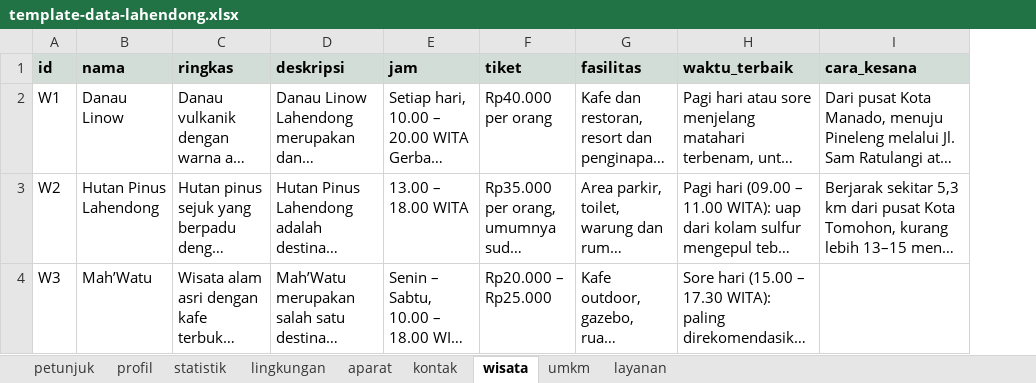
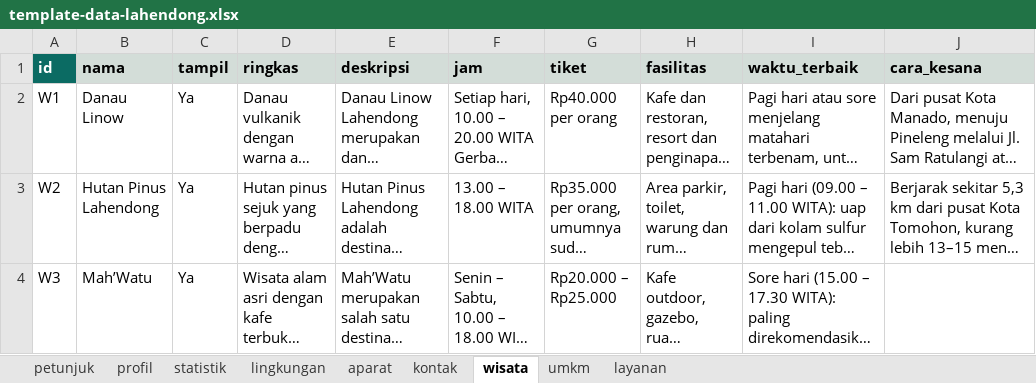
Before and after one commit to VERCOOOO/web-lahendong, an Excel workbook: data/template-data-lahendong.xlsx, sheet wisata, drawn as a sheet; only a part is shown; long unchanged cells end in …; values as stored, in another font and other column widths than the file's, no borders; the diff covers the shown part only; the diff names each change by its address in the sheet, - before the commit and + after, or states it on an @@ line.

```diff
--- a/data/template-data-lahendong.xlsx (sheet wisata)
+++ b/data/template-data-lahendong.xlsx (sheet wisata)
+column C (tampil), rows 2-4: all Ya
@@ A1 fill: #D3DDD8 → #0B6B63, text colour: black → #FFFFFF @@
```
Also changed, not shown: 1 removed row elsewhere in this sheet, sheet petunjuk, sheet kontak, sheet profil, sheet umkm, sheet layanan, sheet lingkungan, 2 more sheets, 10 other files.
